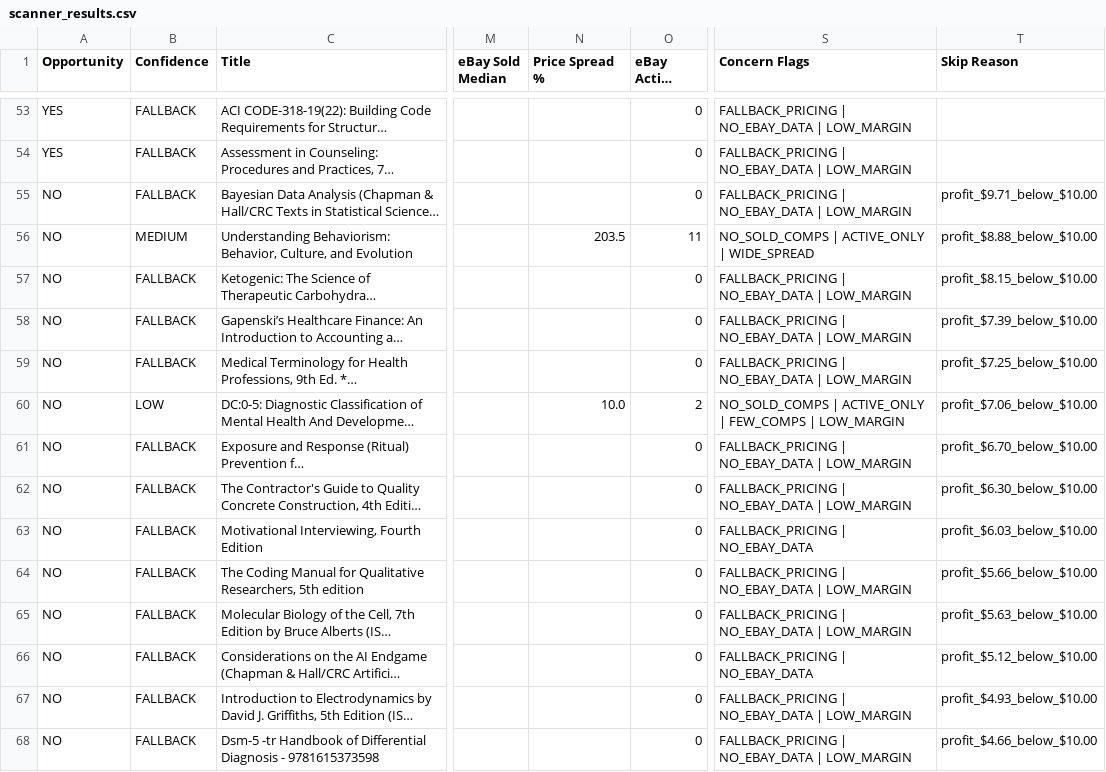
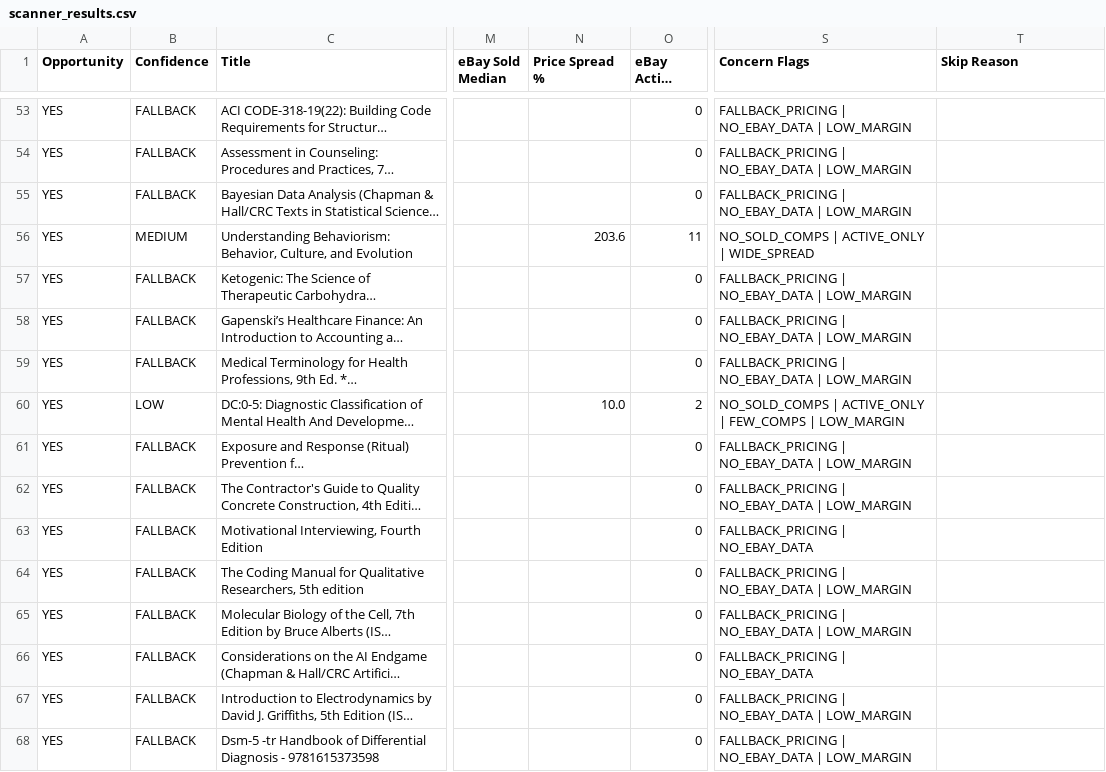
Before and after one commit to njubran82/Scanner, a CSV file: scanner_results.csv, drawn as a sheet; only a part is shown, gaps mark what is left out; long unchanged cells end in …; the diff covers the shown part only; the diff names each change by its address in the sheet, - before the commit and + after, or states it on an @@ line.

```diff
--- a/scanner_results.csv
+++ b/scanner_results.csv
-A55:A68 (Opportunity): NO
+A55:A68 (Opportunity): YES
-T55 (Skip Reason): profit_$9.71_below_$10.00
+T55 (Skip Reason): (empty)
-N56 (Price Spread %): 203.5
+N56 (Price Spread %): 203.6
-T56 (Skip Reason): profit_$8.88_below_$10.00
+T56 (Skip Reason): (empty)
-T57 (Skip Reason): profit_$8.15_below_$10.00
+T57 (Skip Reason): (empty)
-T58 (Skip Reason): profit_$7.39_below_$10.00
+T58 (Skip Reason): (empty)
-T59 (Skip Reason): profit_$7.25_below_$10.00
+T59 (Skip Reason): (empty)
-T60 (Skip Reason): profit_$7.06_below_$10.00
+T60 (Skip Reason): (empty)
-T61 (Skip Reason): profit_$6.70_below_$10.00
+T61 (Skip Reason): (empty)
-T62 (Skip Reason): profit_$6.30_below_$10.00
+T62 (Skip Reason): (empty)
-T63 (Skip Reason): profit_$6.03_below_$10.00
+T63 (Skip Reason): (empty)
-T64 (Skip Reason): profit_$5.66_below_$10.00
+T64 (Skip Reason): (empty)
-T65 (Skip Reason): profit_$5.63_below_$10.00
+T65 (Skip Reason): (empty)
-T66 (Skip Reason): profit_$5.12_below_$10.00
+T66 (Skip Reason): (empty)
-T67 (Skip Reason): profit_$4.93_below_$10.00
+T67 (Skip Reason): (empty)
-T68 (Skip Reason): profit_$4.66_below_$10.00
+T68 (Skip Reason): (empty)
```
Also changed, not shown: 24 edited cells elsewhere in this file, 1 other file.
